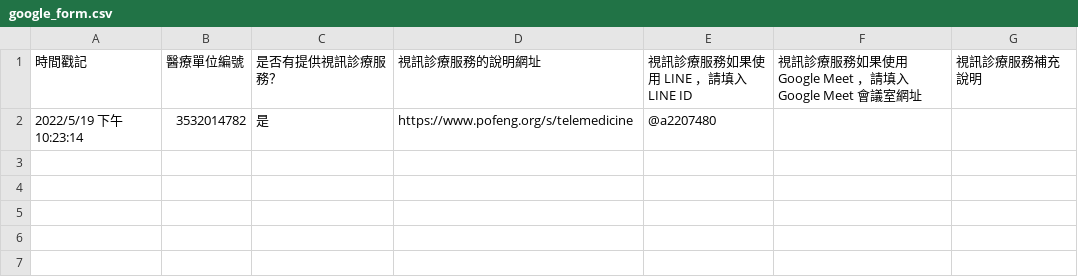
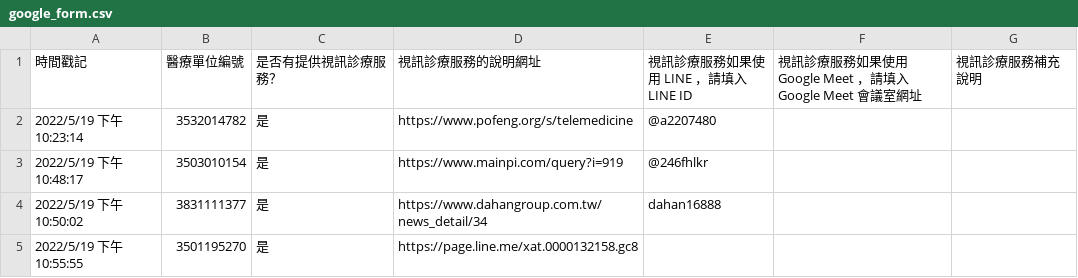
Before and after one commit to kiang/telemedicine, a CSV file: raw/google_form.csv, drawn as a sheet.

Commit message:
try update data

```diff
--- a/raw/google_form.csv
+++ b/raw/google_form.csv
@@ -2 +2,4 @@
 2022/5/19 下午 10:23:14,3532014782,是,https://www.pofeng.org/s/telemedicine,@a2207480,,
+2022/5/19 下午 10:48:17,3503010154,是,https://www.mainpi.com/query?i=919,@246fhlkr,,
+2022/5/19 下午 10:50:02,3831111377,是,https://www.dahangroup.com.tw/news_detail/34,dahan16888,,
+2022/5/19 下午 10:55:55,3501195270,是,https://page.line.me/xat.0000132158.gc8,,,
```
Also changed, not shown: 1 other file.
